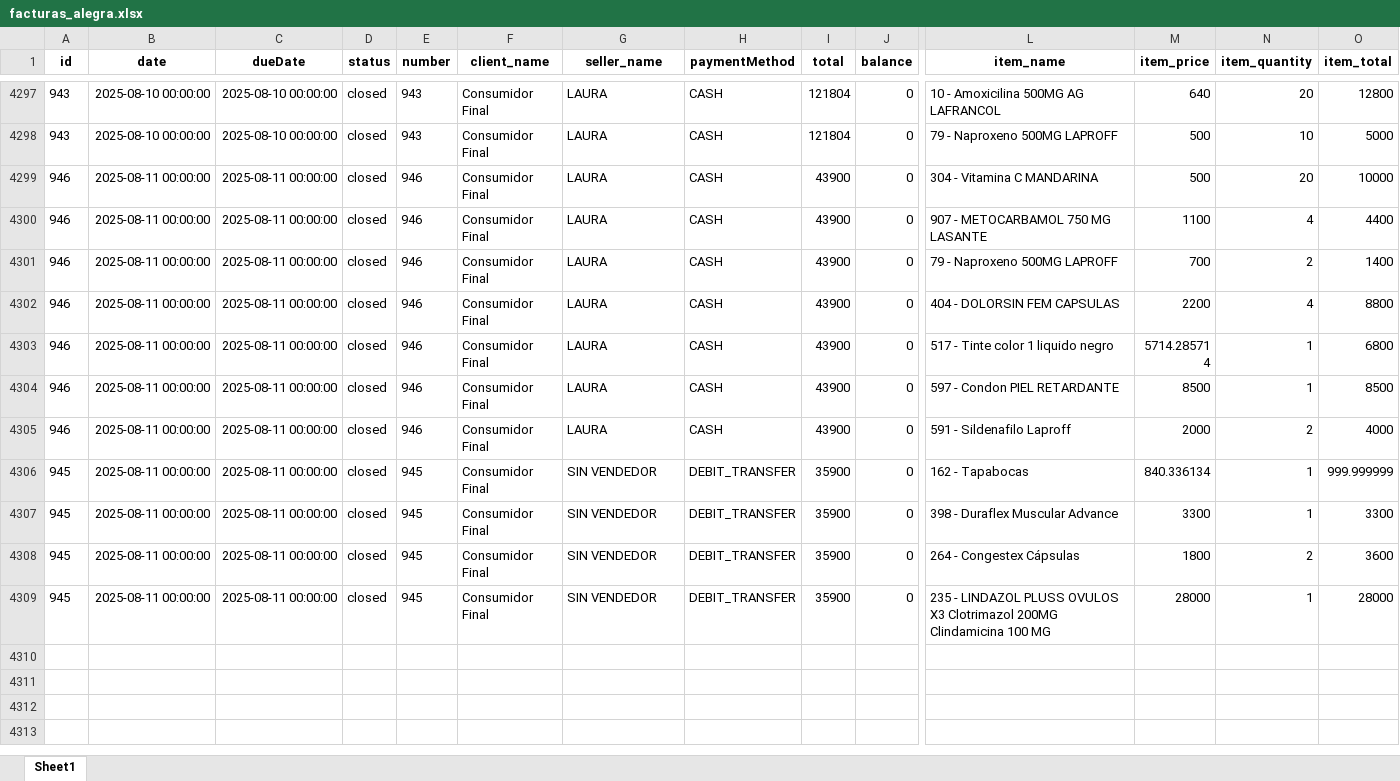
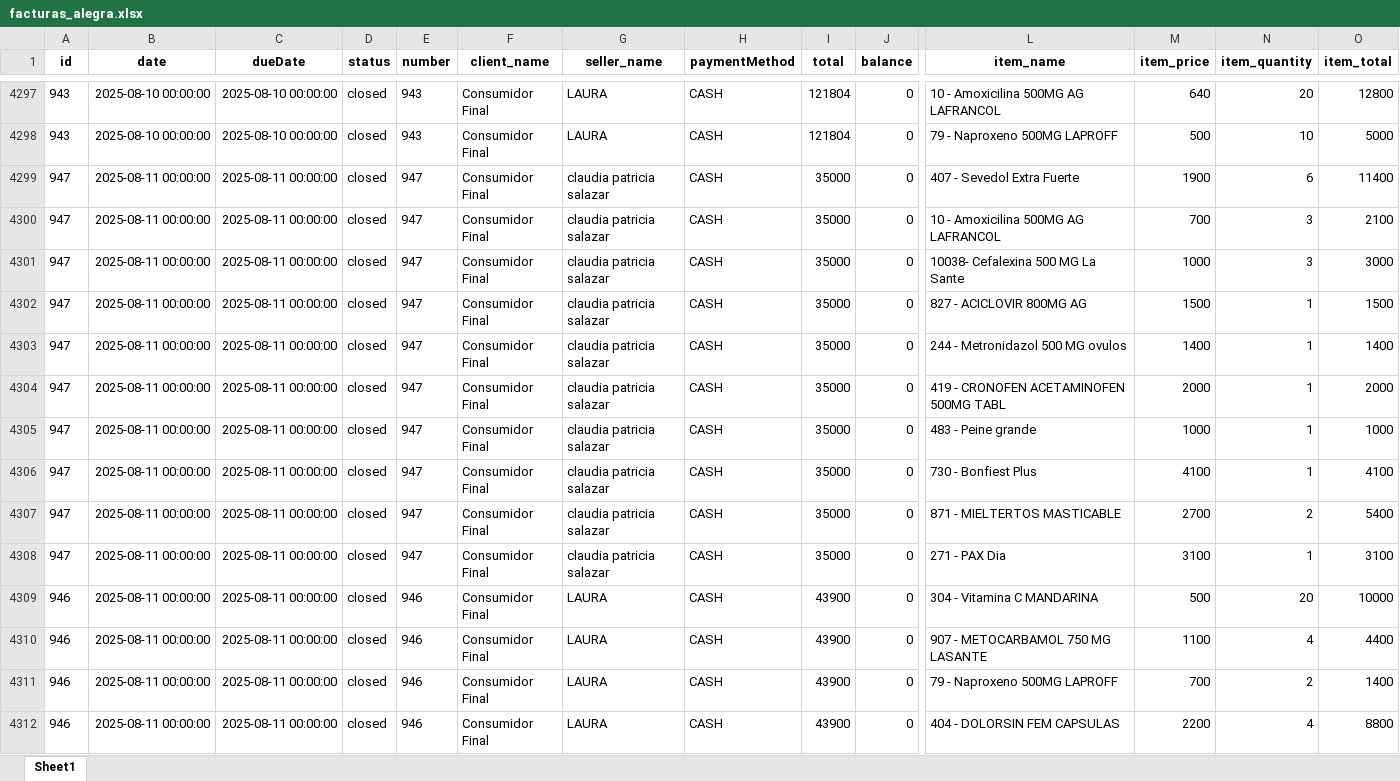
Before and after one commit to Sg0820/actualizar-facturas-alegra, an Excel workbook: facturas_alegra.xlsx, sheet Sheet1, drawn as a sheet; only a part is shown, gaps mark what is left out; the shorter side is filled out with more unchanged rows; values as stored, in another font and other column widths than the file's, no borders; rows hold the shown columns only; the diff names each change by its address in the sheet, - before the commit and + after, or states it on an @@ line.

```diff
--- a/facturas_alegra.xlsx (sheet Sheet1)
+++ b/facturas_alegra.xlsx (sheet Sheet1)
+row 4299: 947 | 2025-08-11 00:00:00 | 2025-08-11 00:00:00 | closed | 947 | Consumidor Final | claudia patricia salazar | CASH | 35000 | 0 | 407 - Sevedol Extra Fuerte | 1900 | 6 | 11400
+row 4300: 947 | 2025-08-11 00:00:00 | 2025-08-11 00:00:00 | closed | 947 | Consumidor Final | claudia patricia salazar | CASH | 35000 | 0 | 10 - Amoxicilina 500MG AG LAFRANCOL | 700 | 3 | 2100
+row 4301: 947 | 2025-08-11 00:00:00 | 2025-08-11 00:00:00 | closed | 947 | Consumidor Final | claudia patricia salazar | CASH | 35000 | 0 | 10038- Cefalexina 500 MG La Sante | 1000 | 3 | 3000
+row 4302: 947 | 2025-08-11 00:00:00 | 2025-08-11 00:00:00 | closed | 947 | Consumidor Final | claudia patricia salazar | CASH | 35000 | 0 | 827 - ACICLOVIR 800MG AG | 1500 | 1 | 1500
+row 4303: 947 | 2025-08-11 00:00:00 | 2025-08-11 00:00:00 | closed | 947 | Consumidor Final | claudia patricia salazar | CASH | 35000 | 0 | 244 - Metronidazol 500 MG ovulos | 1400 | 1 | 1400
+row 4304: 947 | 2025-08-11 00:00:00 | 2025-08-11 00:00:00 | closed | 947 | Consumidor Final | claudia patricia salazar | CASH | 35000 | 0 | 419 - CRONOFEN ACETAMINOFEN 500MG TABL | 2000 | 1 | 2000
+row 4305: 947 | 2025-08-11 00:00:00 | 2025-08-11 00:00:00 | closed | 947 | Consumidor Final | claudia patricia salazar | CASH | 35000 | 0 | 483 - Peine grande | 1000 | 1 | 1000
+row 4306: 947 | 2025-08-11 00:00:00 | 2025-08-11 00:00:00 | closed | 947 | Consumidor Final | claudia patricia salazar | CASH | 35000 | 0 | 730 - Bonfiest Plus | 4100 | 1 | 4100
+row 4307: 947 | 2025-08-11 00:00:00 | 2025-08-11 00:00:00 | closed | 947 | Consumidor Final | claudia patricia salazar | CASH | 35000 | 0 | 871 - MIELTERTOS MASTICABLE | 2700 | 2 | 5400
+row 4308: 947 | 2025-08-11 00:00:00 | 2025-08-11 00:00:00 | closed | 947 | Consumidor Final | claudia patricia salazar | CASH | 35000 | 0 | 271 - PAX Dia | 3100 | 1 | 3100
```
Also changed, not shown: inventario_alegra.xlsx.
